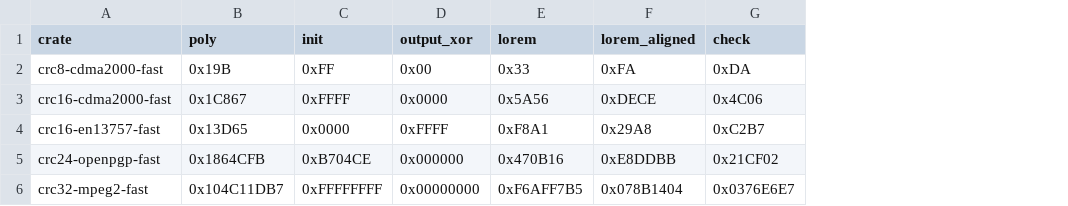
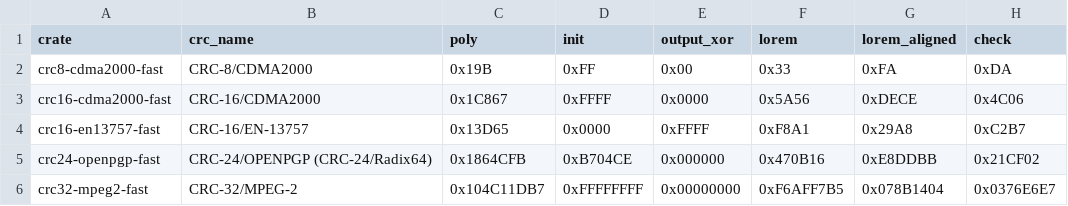
Before and after one commit to TobiasBengtsson/crc-fast-rs, a CSV file: algos.csv, drawn as a sheet; the diff names each change by its address in the sheet, - before the commit and + after, or states it on an @@ line.

Commit message:
Add per-crate README.md

```diff
--- a/algos.csv
+++ b/algos.csv
+column B (crc_name), rows 2-6: CRC-8/CDMA2000 | CRC-16/CDMA2000 | CRC-16/EN-13757 | CRC-24/OPENPGP (CRC-24/Radix64) | CRC-32/MPEG-2
```
Also changed, not shown: 7 other files.
